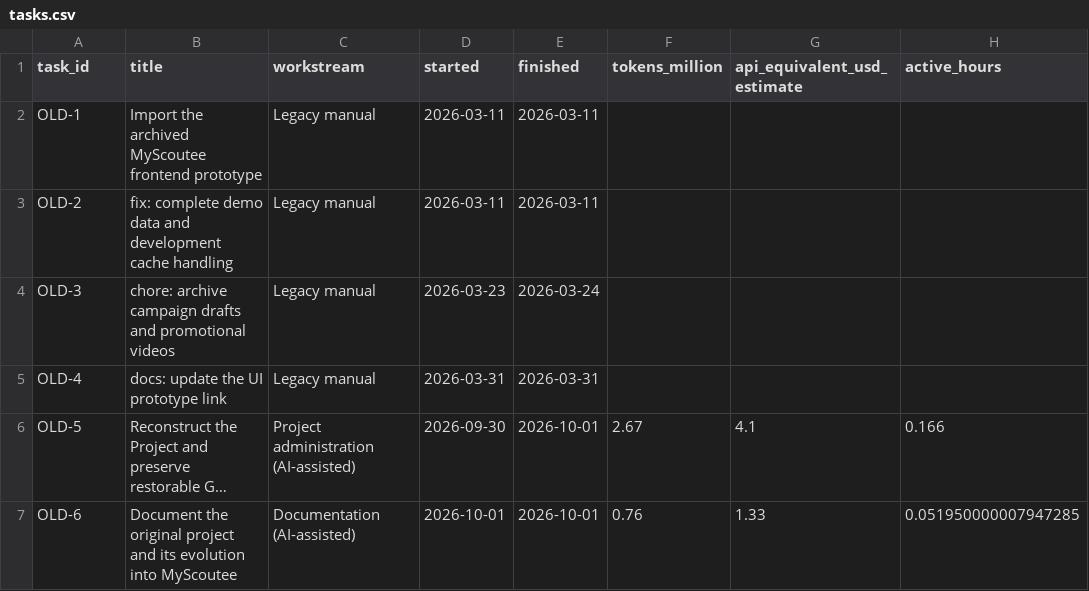
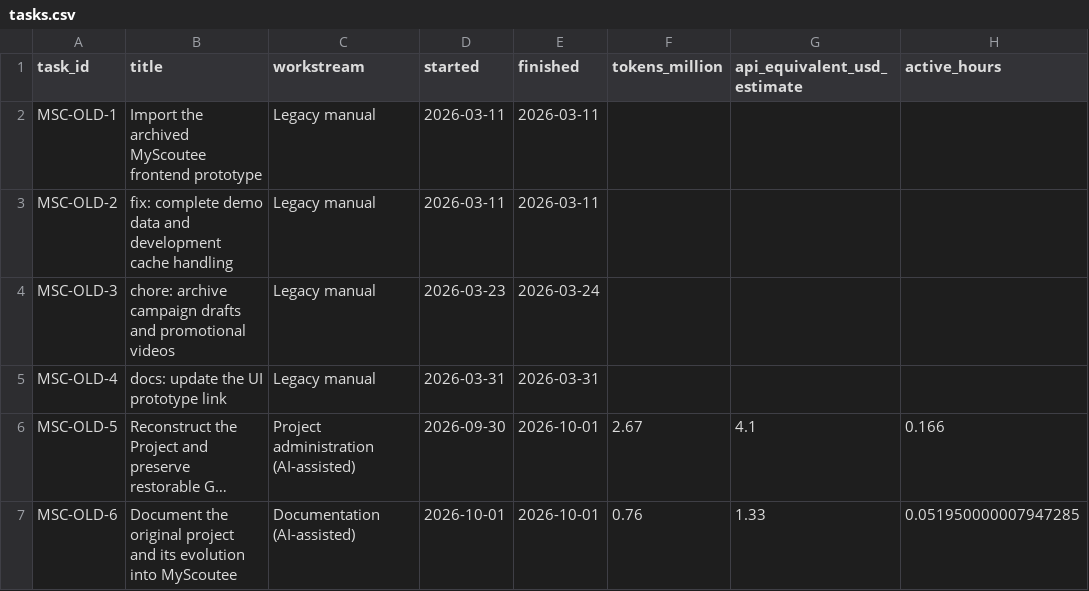
Before and after one commit to fssrepository/myscoutee-roadmap, a CSV file: guides/project-history/myscoutee-old/tasks.csv, drawn as a sheet; only a part is shown; long unchanged cells end in …; the diff names each change by its address in the sheet, - before the commit and + after, or states it on an @@ line.

Commit message:
[MSC-OLD-5] docs: synchronize corrected Project task references
Task IDs MSC-OLD-1 through MSC-OLD-6 replace OLD-1 through OLD-6 in restorable Project records. The original legacy work remains in its rewritten commits.

```diff
--- a/guides/project-history/myscoutee-old/tasks.csv
+++ b/guides/project-history/myscoutee-old/tasks.csv
-A2 (task_id): OLD-1
+A2 (task_id): MSC-OLD-1
-A3 (task_id): OLD-2
+A3 (task_id): MSC-OLD-2
-A4 (task_id): OLD-3
+A4 (task_id): MSC-OLD-3
-A5 (task_id): OLD-4
+A5 (task_id): MSC-OLD-4
-A6 (task_id): OLD-5
+A6 (task_id): MSC-OLD-5
-A7 (task_id): OLD-6
+A7 (task_id): MSC-OLD-6
```
Also changed, not shown: 17 other files.
